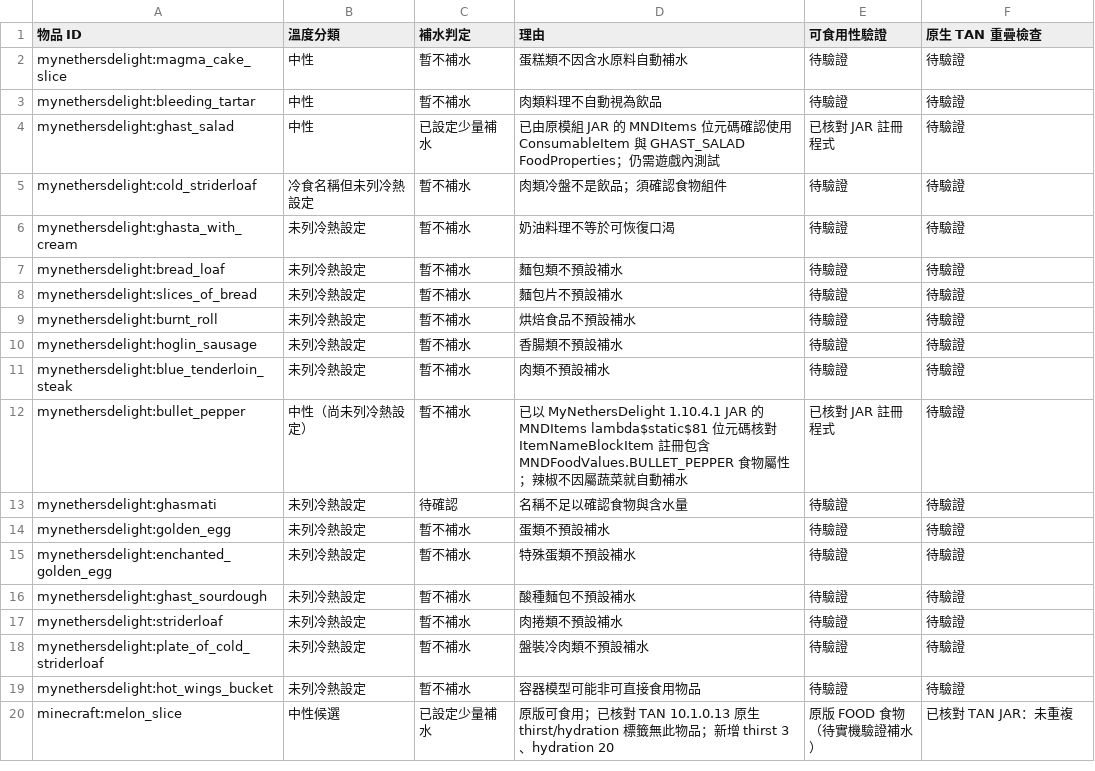
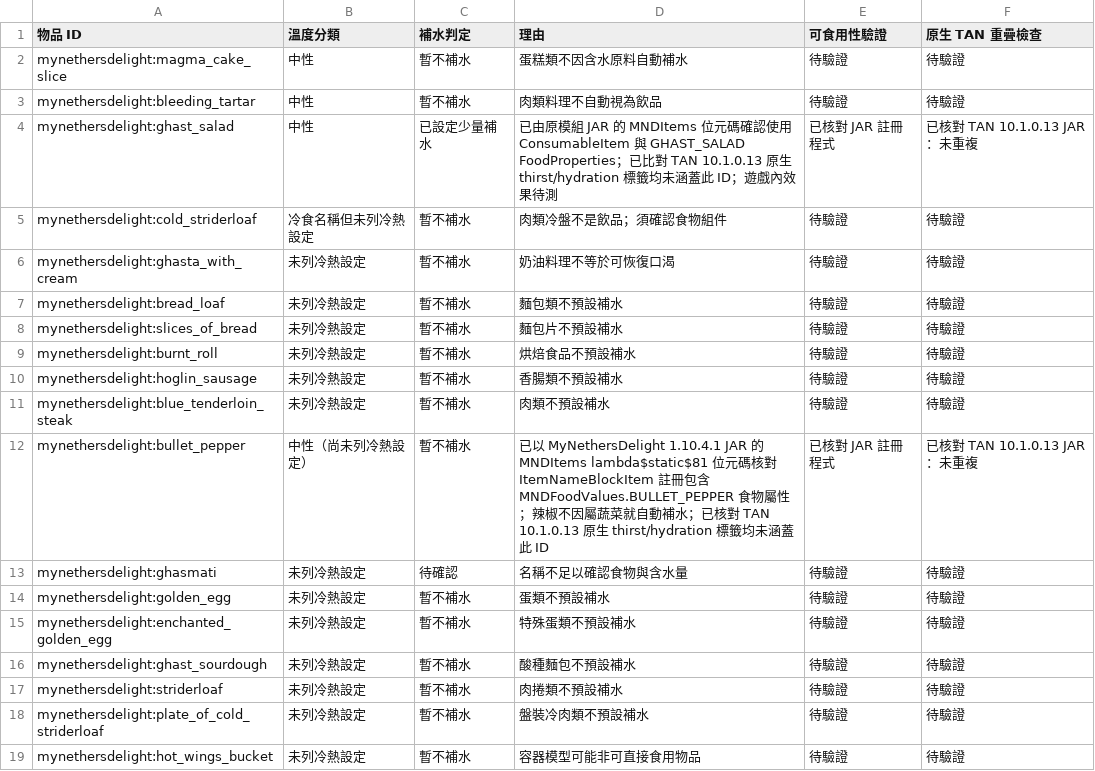
Before and after one commit to ItoHime0605/FoodTemperatureCompat, a CSV file: compatibility/neutral_hydration_review.csv, drawn as a sheet; only a part is shown; the shorter side is filled out with more unchanged rows.

Commit message:
Verify TAN 10.1.0.13 native hydration overlap for My Nether's Delight reviewed foods

```diff
--- a/compatibility/neutral_hydration_review.csv
+++ b/compatibility/neutral_hydration_review.csv
@@ -3,3 +3,3 @@ mynethersdelight:magma_cake_slice,中性,暫不補水,蛋糕類不因含水原
 mynethersdelight:bleeding_tartar,中性,暫不補水,肉類料理不自動視為飲品,待驗證,待驗證
-mynethersdelight:ghast_salad,中性,已設定少量補水,已由原模組 JAR 的 MNDItems 位元碼確認使用 ConsumableItem 與 GHAST_SALAD FoodProperties；仍需遊戲內測試,已核對 JAR 註冊程式,待驗證
+mynethersdelight:ghast_salad,中性,已設定少量補水,已由原模組 JAR 的 MNDItems 位元碼確認使用 ConsumableItem 與 GHAST_SALAD FoodProperties；已比對 TAN 10.1.0.13 原生 thirst/hydration 標籤均未涵蓋此 ID；遊戲內效果待測,已核對 JAR 註冊程式,已核對 TAN 10.1.0.13 JAR：未重複
 mynethersdelight:cold_striderloaf,冷食名稱但未列冷熱設定,暫不補水,肉類冷盤不是飲品；須確認食物組件,待驗證,待驗證
@@ -11,3 +11,3 @@ mynethersdelight:hoglin_sausage,未列冷熱設定,暫不補水,香腸類不預
 mynethersdelight:blue_tenderloin_steak,未列冷熱設定,暫不補水,肉類不預設補水,待驗證,待驗證
-mynethersdelight:bullet_pepper,中性（尚未列冷熱設定）,暫不補水,已以 MyNethersDelight 1.10.4.1 JAR 的 MNDItems lambda$static$81 位元碼核對 ItemNameBlockItem 註冊包含 MNDFoodValues.BULLET_PEPPER 食物屬性；辣椒不因屬蔬菜就自動補水,已核對 JAR 註冊程式,待驗證
+mynethersdelight:bullet_pepper,中性（尚未列冷熱設定）,暫不補水,已以 MyNethersDelight 1.10.4.1 JAR 的 MNDItems lambda$static$81 位元碼核對 ItemNameBlockItem 註冊包含 MNDFoodValues.BULLET_PEPPER 食物屬性；辣椒不因屬蔬菜就自動補水；已核對 TAN 10.1.0.13 原生 thirst/hydration 標籤均未涵蓋此 ID,已核對 JAR 註冊程式,已核對 TAN 10.1.0.13 JAR：未重複
 mynethersdelight:ghasmati,未列冷熱設定,待確認,名稱不足以確認食物與含水量,待驗證,待驗證
```
